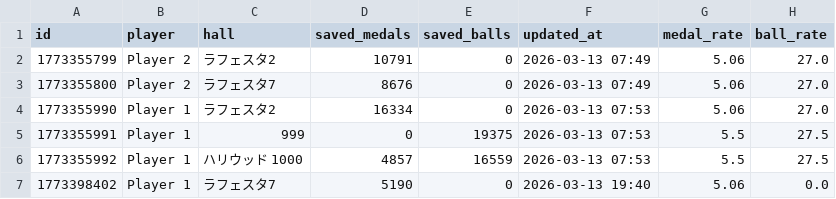
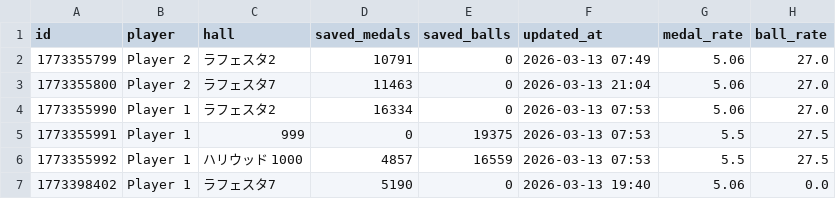
Before and after one commit to nabesaka499-netizen/my-pachinko-ledger, a CSV file: savings.csv, drawn as a sheet.

Commit message:
Update savings @ 2026-03-13 21:04

```diff
--- a/savings.csv
+++ b/savings.csv
@@ -2,3 +2,3 @@ id,player,hall,saved_medals,saved_balls,updated_at,medal_rate,ball_rate
 1773355799,Player 2,ラフェスタ2,10791,0,2026-03-13 07:49,5.06,27.0
-1773355800,Player 2,ラフェスタ7,8676,0,2026-03-13 07:49,5.06,27.0
+1773355800,Player 2,ラフェスタ7,11463,0,2026-03-13 21:04,5.06,27.0
 1773355990,Player 1,ラフェスタ2,16334,0,2026-03-13 07:53,5.06,27.0
```
